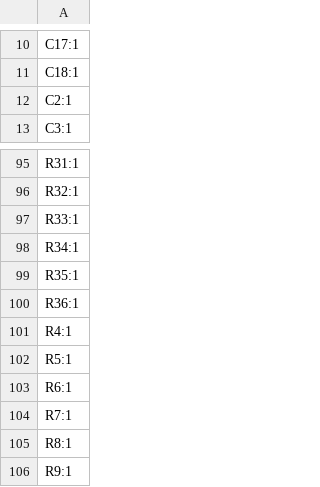
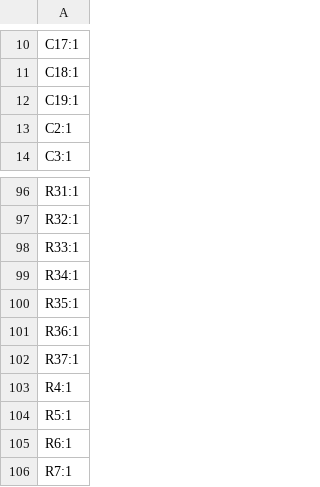
Before and after one commit to banbatakumi/AutonomousCar, a CSV file: Circuit/MainBoard_V2/production/designators.csv, drawn as a sheet; only a part is shown, gaps mark what is left out; the shorter side is filled out with more unchanged rows; the diff names each change by its address in the sheet, - before the commit and + after, or states it on an @@ line.

```diff
--- a/Circuit/MainBoard_V2/production/designators.csv
+++ b/Circuit/MainBoard_V2/production/designators.csv
+row 12: C19:1
+row 102: R37:1
```
Also changed, not shown: Circuit/MainBoard_V2/production/bom.csv, Circuit/MainBoard_V2/production/positions.csv, 41 other files.
